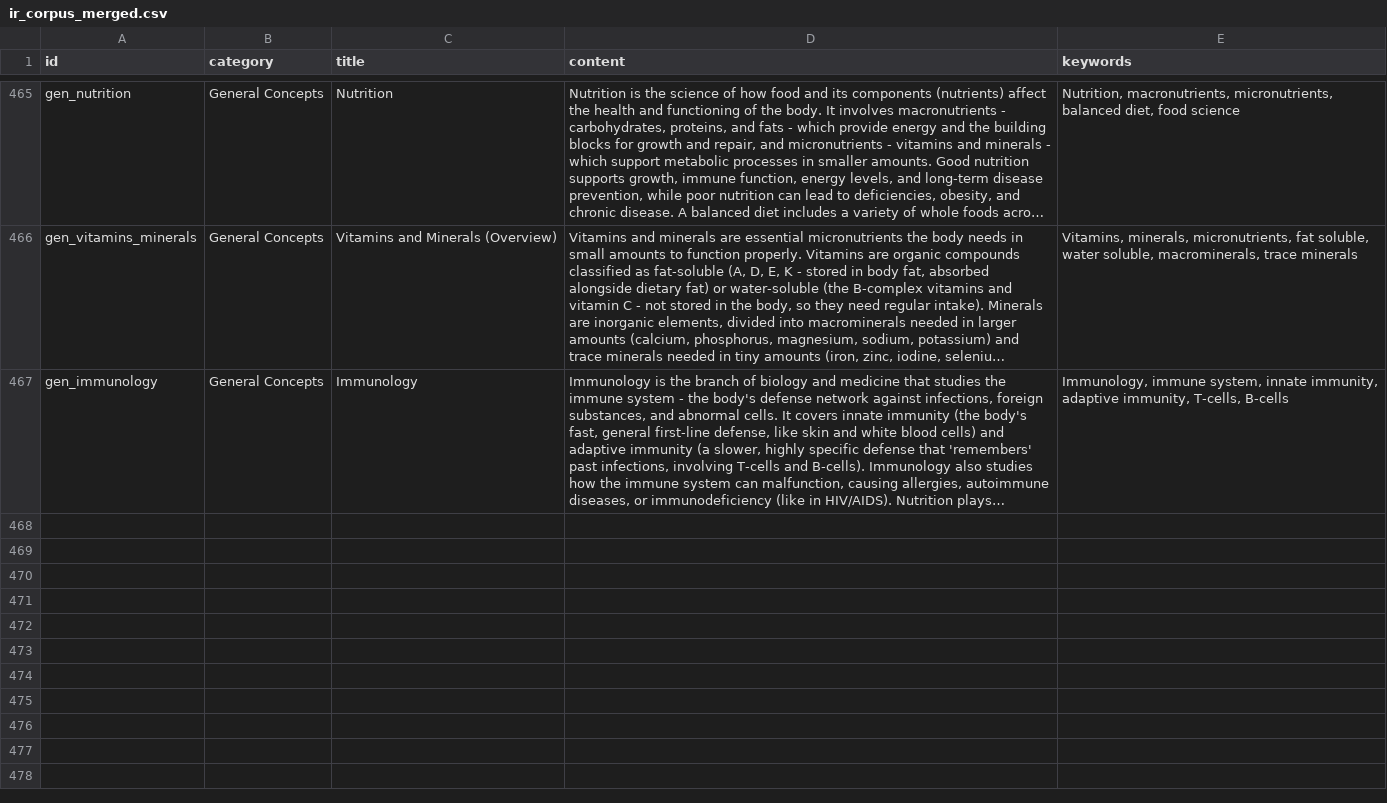
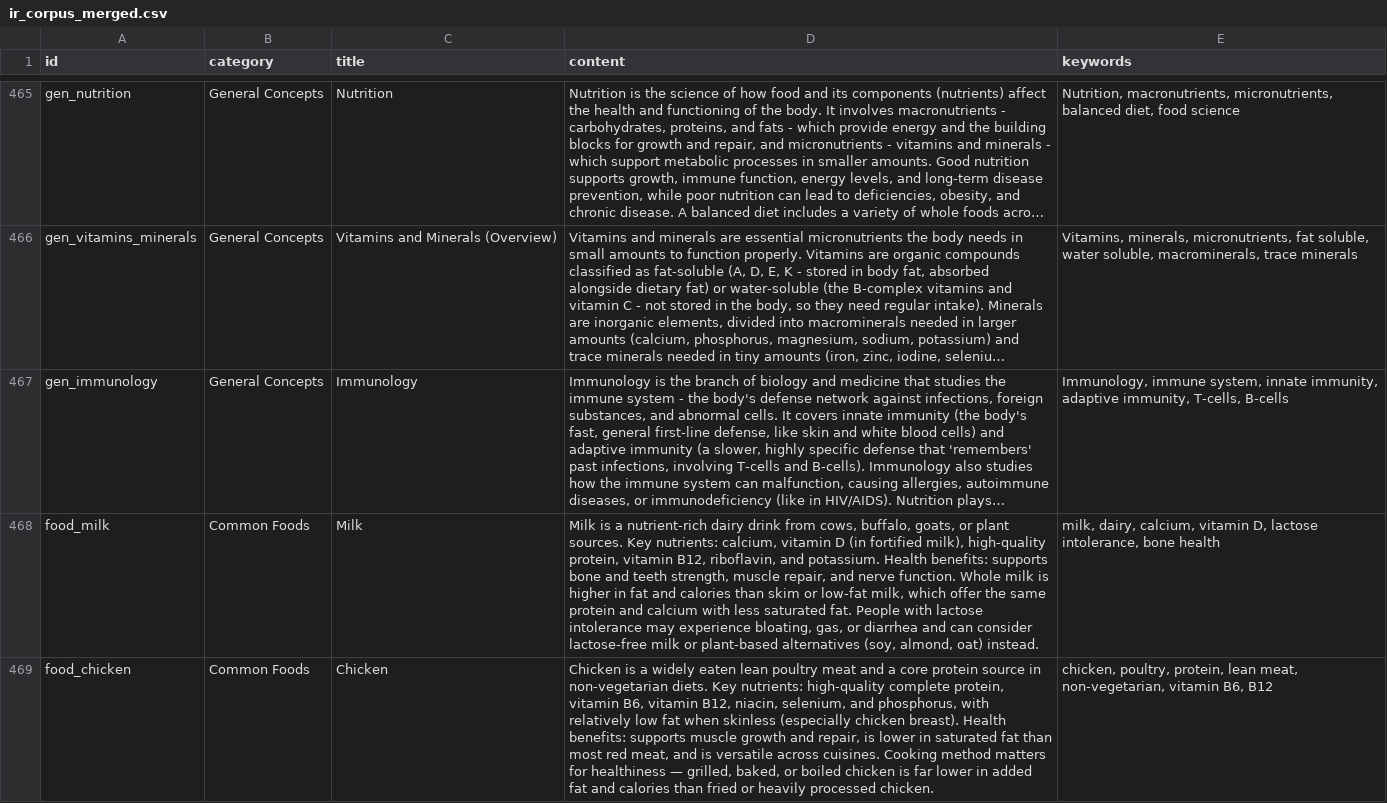
Before and after one commit to gunagyaagarwal/NUTRIQUIK, a CSV file: data/processed/ir_corpus_merged.csv, drawn as a sheet; only a part is shown, gaps mark what is left out; long unchanged cells end in …; the diff covers the shown part only; the diff names each change by its address in the sheet, - before the commit and + after, or states it on an @@ line.

```diff
--- a/data/processed/ir_corpus_merged.csv
+++ b/data/processed/ir_corpus_merged.csv
+row 468: food_milk | Common Foods | Milk | Milk is a nutrient-rich dairy drink from cows, buffalo, goats, or plant sources. Key nutrients: calcium, vitamin D (in fortified milk), high-quality protein, vitamin B12, riboflavin, and potassium. Health benefits: supports bone and teeth strength, muscle repair, and nerve function. Whole milk is higher in fat and calories than skim or low-fat milk, which offer the same protein and calcium with less saturated fat. People with lactose intolerance may experience bloating, gas, or diarrhea and can consider lactose-free milk or plant-based alternatives (soy, almond, oat) instead. | milk, dairy, calcium, vitamin D, lactose intolerance, bone health
+row 469: food_chicken | Common Foods | Chicken | Chicken is a widely eaten lean poultry meat and a core protein source in non-vegetarian diets. Key nutrients: high-quality complete protein, vitamin B6, vitamin B12, niacin, selenium, and phosphorus, with relatively low fat when skinless (especially chicken breast). Health benefits: supports muscle growth and repair, is lower in saturated fat than most red meat, and is versatile across cuisines. Cooking method matters for healthiness — grilled, baked, or boiled chicken is far lower in added fat and calories than fried or heavily processed chicken. | chicken, poultry, protein, lean meat, non-vegetarian, vitamin B6, B12
```
Also changed, not shown: 2 added rows elsewhere in this file, 7 other files.
